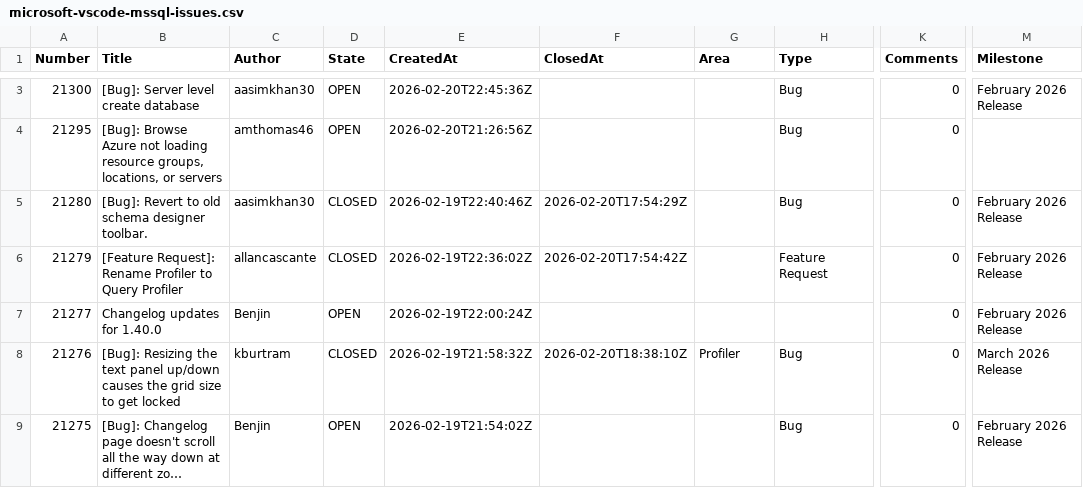
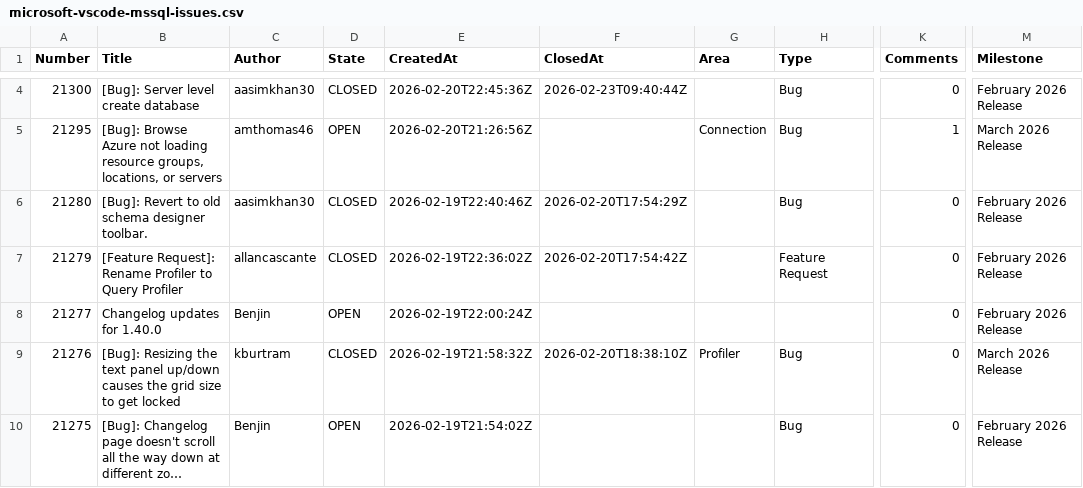
Before and after one commit to aasimkhan30/vscode-mssql-issues, a CSV file: microsoft-vscode-mssql-issues.csv, drawn as a sheet; only a part is shown, gaps mark what is left out; long unchanged cells end in …; addresses are those after the commit; the diff covers the shown part only; the diff names each change by its address in the sheet, - before the commit and + after, or states it on an @@ line.

```diff
--- a/microsoft-vscode-mssql-issues.csv
+++ b/microsoft-vscode-mssql-issues.csv
-D4 (State): OPEN
+D4 (State): CLOSED
-F4 (ClosedAt): (empty)
+F4 (ClosedAt): 2026-02-23T09:40:44Z
-G5 (Area): (empty)
+G5 (Area): Connection
-K5 (Comments): 0
+K5 (Comments): 1
-M5 (Milestone): (empty)
+M5 (Milestone): March 2026 Release
```
Also changed, not shown: 1 added row and 10 edited cells elsewhere in this file, 2 other files.
